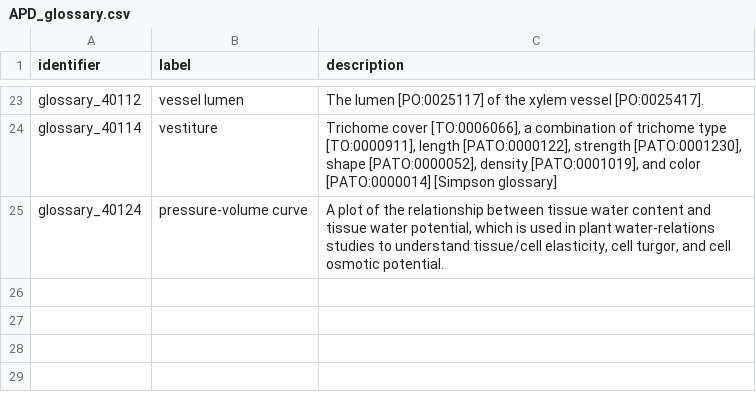
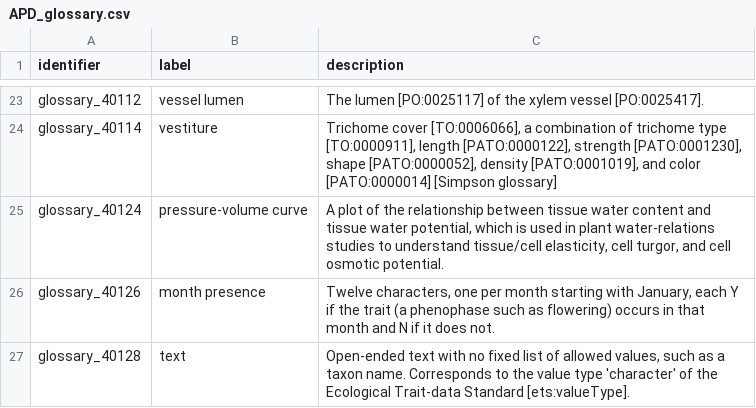
Before and after one commit to traitecoevo/APD, a CSV file: data/APD_glossary.csv, drawn as a sheet; only a part is shown, gaps mark what is left out; the diff names each change by its address in the sheet, - before the commit and + after, or states it on an @@ line.

```diff
--- a/data/APD_glossary.csv
+++ b/data/APD_glossary.csv
+row 26: glossary_40126 | month presence | Twelve characters, one per month starting with January, each Y if the trait (a phenophase such as flowering) occurs in that month and N if it does not.
+row 27: glossary_40128 | text | Open-ended text with no fixed list of allowed values, such as a taxon name. Corresponds to the value type 'character' of the Ecological Trait-data Standard [ets:valueType].
```
Also changed, not shown: 19 other files.
